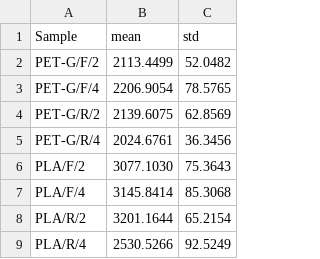
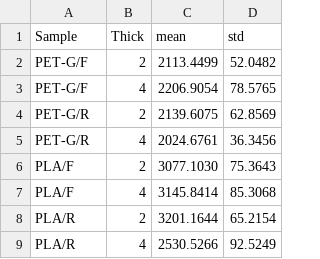
Before and after one commit to MandarynkowaAsis/wykresy_tarcze, a CSV file: outputs/tensile_E_summary.csv, drawn as a sheet; the diff names each change by its address in the sheet, - before the commit and + after, or states it on an @@ line.

```diff
--- a/outputs/tensile_E_summary.csv
+++ b/outputs/tensile_E_summary.csv
+column B (Thick), rows 2-9: 2 | 4 | 2 | 4 | 2 | 4 | 2 | 4
-A2 (Sample): PET-G/F/2
+A2 (Sample): PET-G/F
-A3 (Sample): PET-G/F/4
+A3 (Sample): PET-G/F
-A4 (Sample): PET-G/R/2
+A4 (Sample): PET-G/R
-A5 (Sample): PET-G/R/4
+A5 (Sample): PET-G/R
-A6 (Sample): PLA/F/2
+A6 (Sample): PLA/F
-A7 (Sample): PLA/F/4
+A7 (Sample): PLA/F
-A8 (Sample): PLA/R/2
+A8 (Sample): PLA/R
-A9 (Sample): PLA/R/4
+A9 (Sample): PLA/R
```
Also changed, not shown: data/tensile.csv, outputs/tensile_em_summary.csv, 12 other files.
